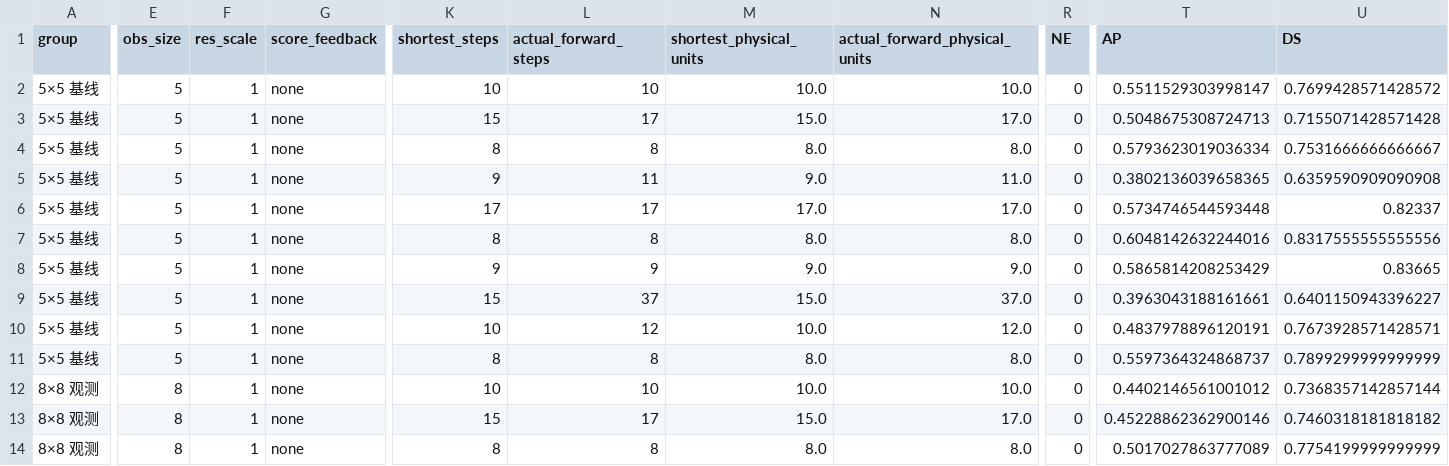
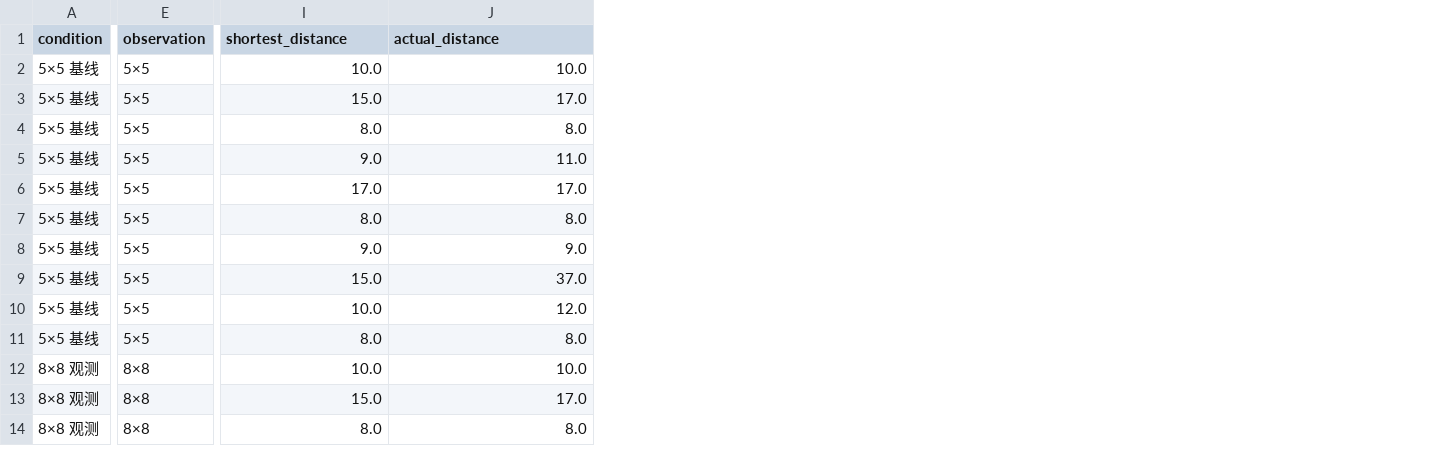
Before and after one commit to orange09-26/navigation-report, a CSV file: 10.26汇报/data/per_episode_path_scores.csv, drawn as a sheet; only a part is shown, gaps mark what is left out; removed rows and columns are numbered as before the commit, all else as after; the diff covers the shown part only; the diff names each change by its address in the sheet, - before the commit and + after, or states it on an @@ line.

Commit message:
Expand experiment analyses and clarify NE and step scores

```diff
--- a/10.26汇报/data/per_episode_path_scores.csv
+++ b/10.26汇报/data/per_episode_path_scores.csv
-column E (obs_size), rows 2-14: 5 | 5 | 5 | 5 | 5 | 5 | 5 | 5 | 5 | 5 | 8 | 8 | 8
-column F (res_scale), rows 2-14: all 1
-column G (score_feedback), rows 2-14: all none
+column E (observation), rows 2-14: 5×5 | 5×5 | 5×5 | 5×5 | 5×5 | 5×5 | 5×5 | 5×5 | 5×5 | 5×5 | 8×8 | 8×8 | 8×8
-column K (shortest_steps), rows 2-14: 10 | 15 | 8 | 9 | 17 | 8 | 9 | 15 | 10 | 8 | 10 | 15 | 8
-column L (actual_forward_steps), rows 2-14: 10 | 17 | 8 | 11 | 17 | 8 | 9 | 37 | 12 | 8 | 10 | 17 | 8
-column R (NE), rows 2-14: all 0
-column T (AP), rows 2-14: 0.5511529303998147 | 0.5048675308724713 | 0.5793623019036334 | 0.3802136039658365 | 0.5734746544593448 | 0.6048142632244016 | 0.5865814208253429 | 0.3963043188161661 | 0.4837978896120191 | 0.5597364324868737 | 0.4402146561001012 | 0.45228862362900146 | 0.5017027863777089
-column U (DS), rows 2-14: 0.7699428571428572 | 0.7155071428571428 | 0.7531666666666667 | 0.6359590909090908 | 0.82337 | 0.8317555555555556 | 0.83665 | 0.6401150943396227 | 0.7673928571428571 | 0.7899299999999999 | 0.7368357142857144 | 0.7460318181818182 | 0.7754199999999999
-A1: group
+A1: condition
-I1: shortest_physical_units
+I1: shortest_distance
-J1: actual_forward_physical_units
+J1: actual_distance
```
Also changed, not shown: 5 edited cells elsewhere in this file, 4 other files.
